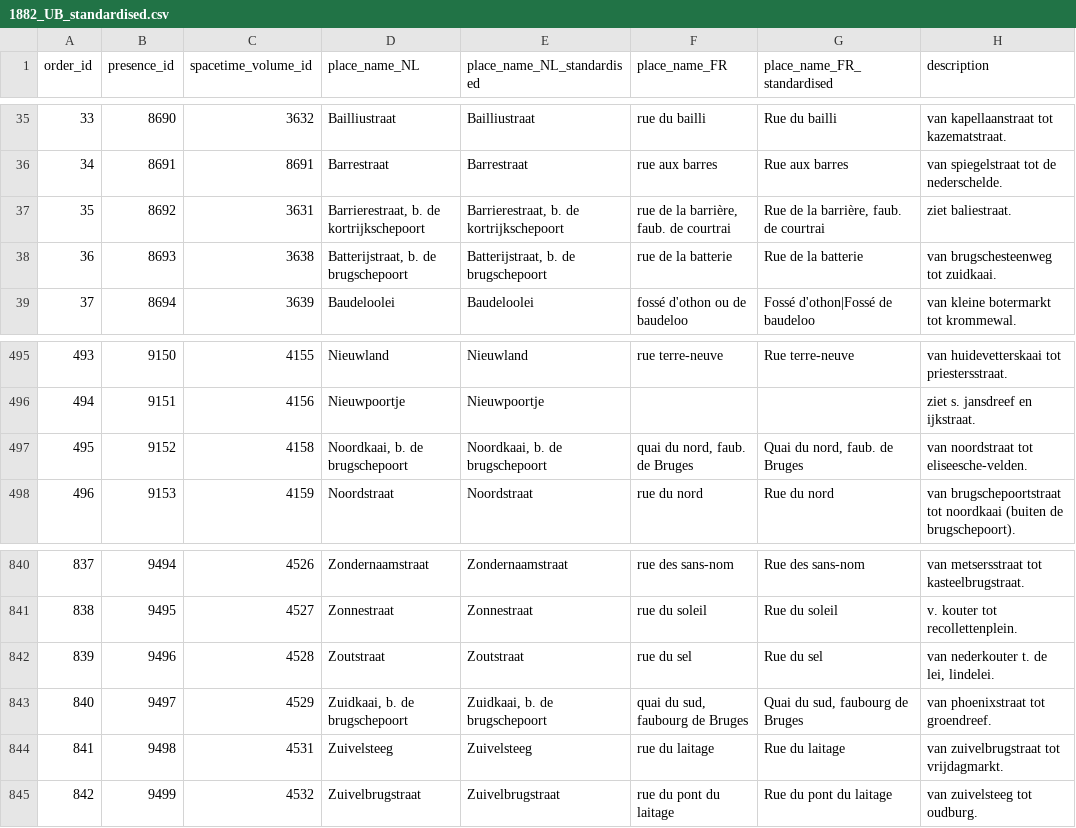
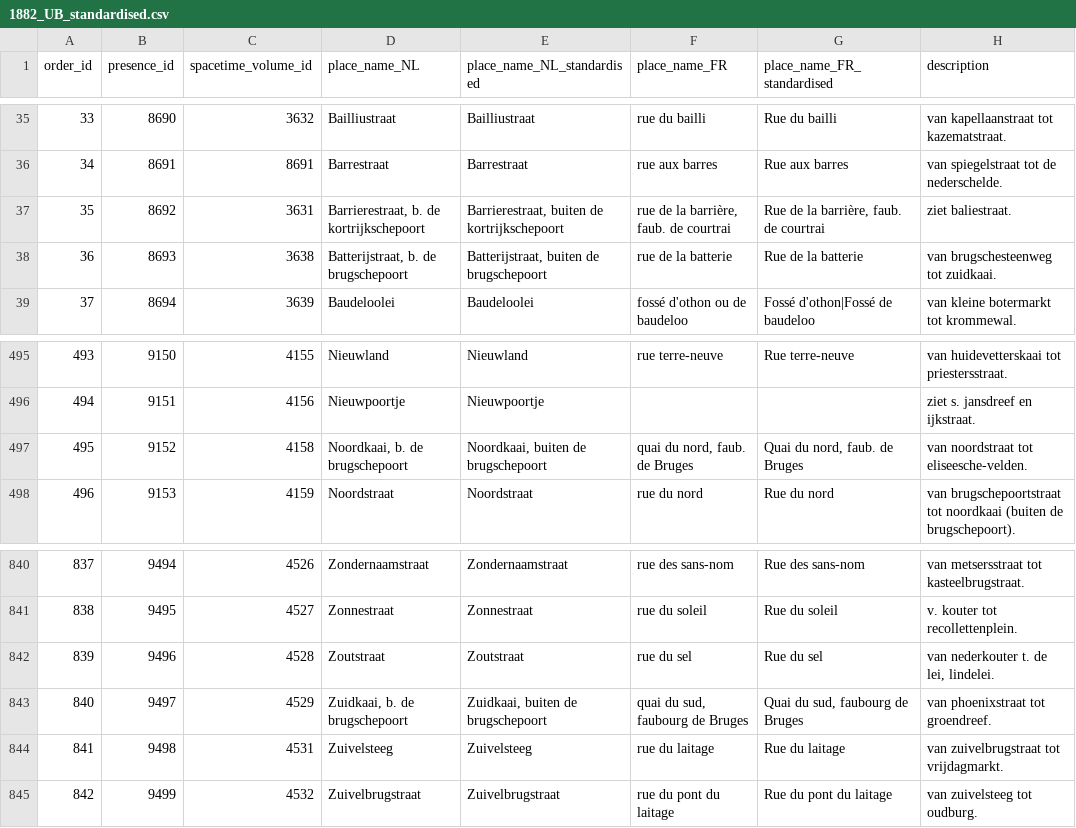
Before and after one commit to VincentDucatteeuw/Ghent-Gazetteer, a CSV file: data/derived/place observations/Wegwijzers der Stad Gent/Street indexes/1882_UB_standardised.csv, drawn as a sheet; only a part is shown, gaps mark what is left out; the diff names each change by its address in the sheet, - before the commit and + after, or states it on an @@ line.

Commit message:
Update place names
standardised "b. "--> "buiten"

```diff
--- a/data/derived/place observations/Wegwijzers der Stad Gent/Street indexes/1882_UB_standardised.csv
+++ b/data/derived/place observations/Wegwijzers der Stad Gent/Street indexes/1882_UB_standardised.csv
-E37 (place_name_NL_standardised): Barrierestraat, b. de kortrijkschepoort
+E37 (place_name_NL_standardised): Barrierestraat, buiten de kortrijkschepoort
-E38 (place_name_NL_standardised): Batterijstraat, b. de brugschepoort
+E38 (place_name_NL_standardised): Batterijstraat, buiten de brugschepoort
-E497 (place_name_NL_standardised): Noordkaai, b. de brugschepoort
+E497 (place_name_NL_standardised): Noordkaai, buiten de brugschepoort
-E843 (place_name_NL_standardised): Zuidkaai, b. de brugschepoort
+E843 (place_name_NL_standardised): Zuidkaai, buiten de brugschepoort
```
Also changed, not shown: 1 other file.
